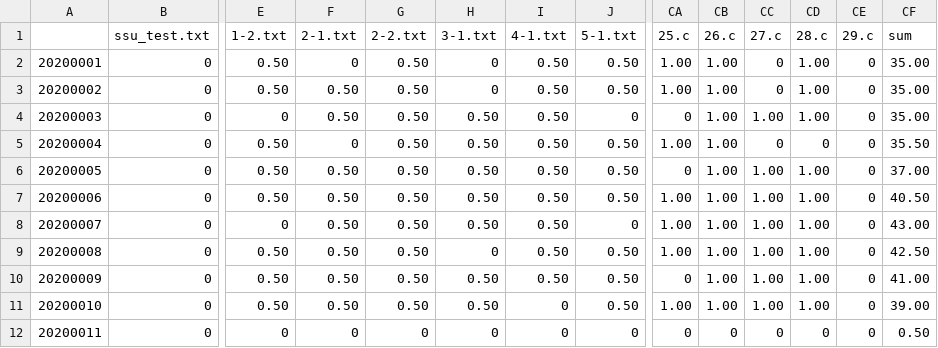
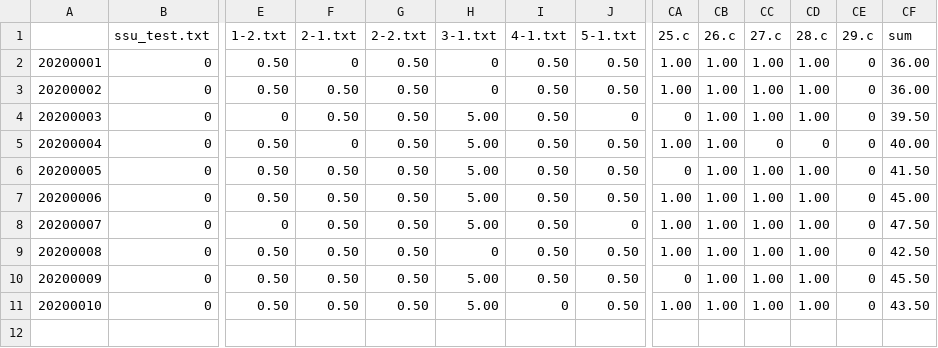
Before and after one commit to bqqmf/LSP2, a CSV file: ANS/score.csv, drawn as a sheet; only a part is shown, gaps mark what is left out; rows hold the shown columns only; the diff names each change by its address in the sheet, - before the commit and + after, or states it on an @@ line.

```diff
--- a/ANS/score.csv
+++ b/ANS/score.csv
-CC2:CC3 (27.c): 0
+CC2:CC3 (27.c): 1.00
-CF2:CF3 (sum): 35.00
+CF2:CF3 (sum): 36.00
-H4:H8 (3-1.txt): 0.50
+H4:H8 (3-1.txt): 5.00
-CF4 (sum): 35.00
+CF4 (sum): 39.50
-CF5 (sum): 35.50
+CF5 (sum): 40.00
-CF6 (sum): 37.00
+CF6 (sum): 41.50
-CF7 (sum): 40.50
+CF7 (sum): 45.00
-CF8 (sum): 43.00
+CF8 (sum): 47.50
-H10:H11 (3-1.txt): 0.50
+H10:H11 (3-1.txt): 5.00
-CF10 (sum): 41.00
+CF10 (sum): 45.50
-CF11 (sum): 39.00
+CF11 (sum): 43.50
-row 12: 20200011 | 0 | 0 | 0 | 0 | 0 | 0 | 0 | 0 | 0 | 0 | 0 | 0 | 0.50
```
Also changed, not shown: ANS/score_table.csv, 8 other files.
